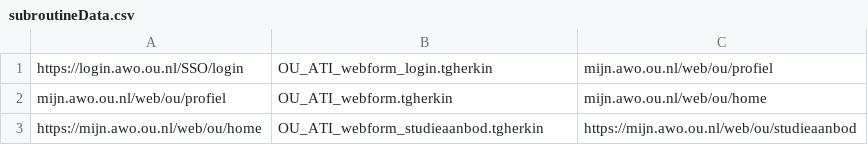
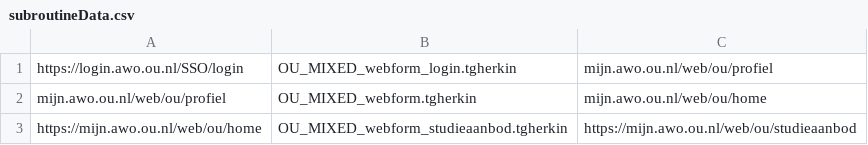
Before and after one commit to TESTARtool/TESTAR_dev, a CSV file: testar/resources/settings/tgherkin_subroutine_ati_mixed/subroutineData.csv, drawn as a sheet.

```diff
--- a/testar/resources/settings/tgherkin_subroutine_ati_mixed/subroutineData.csv
+++ b/testar/resources/settings/tgherkin_subroutine_ati_mixed/subroutineData.csv
@@ -1,3 +1,3 @@
-https://login.awo.ou.nl/SSO/login|OU_ATI_webform_login.tgherkin|mijn.awo.ou.nl/web/ou/profiel
-mijn.awo.ou.nl/web/ou/profiel|OU_ATI_webform.tgherkin|mijn.awo.ou.nl/web/ou/home
-https://mijn.awo.ou.nl/web/ou/home|OU_ATI_webform_studieaanbod.tgherkin|https://mijn.awo.ou.nl/web/ou/studieaanbod
+https://login.awo.ou.nl/SSO/login|OU_MIXED_webform_login.tgherkin|mijn.awo.ou.nl/web/ou/profiel
+mijn.awo.ou.nl/web/ou/profiel|OU_MIXED_webform.tgherkin|mijn.awo.ou.nl/web/ou/home
+https://mijn.awo.ou.nl/web/ou/home|OU_MIXED_webform_studieaanbod.tgherkin|https://mijn.awo.ou.nl/web/ou/studieaanbod
```
Also changed, not shown: 32 other files.
